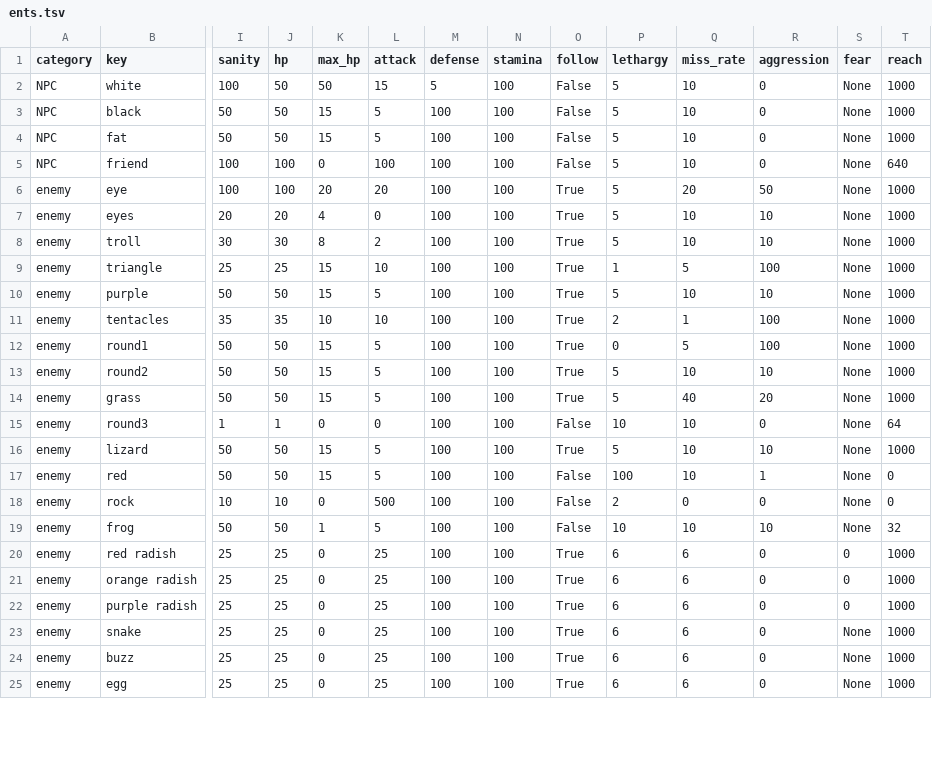
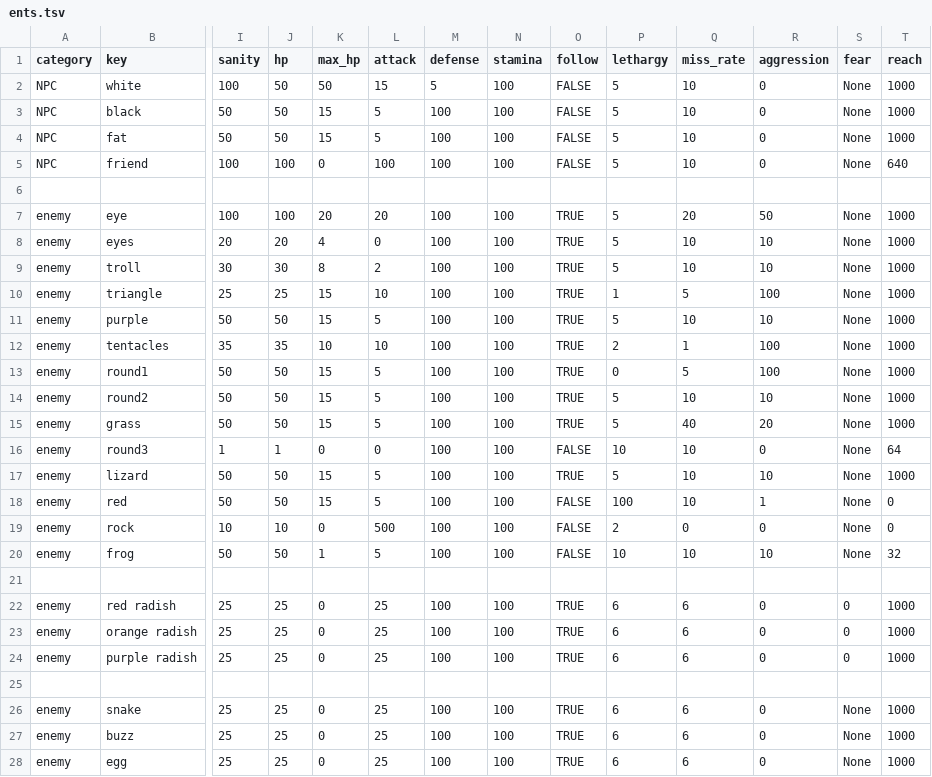
Before and after one commit to atheinrich/Mors_Somnia, a TSV file: Dev/Databases/ents.tsv, drawn as a sheet; only a part is shown, gaps mark what is left out; addresses are those after the commit; rows hold the shown columns only; the diff covers the shown part only; the diff names each change by its address in the sheet, - before the commit and + after, or states it on an @@ line.

```diff
--- a/Dev/Databases/ents.tsv
+++ b/Dev/Databases/ents.tsv
-O2:O5 (follow): False
+O2:O5 (follow): FALSE
+row 6: (empty)
-O7:O15 (follow): True
+O7:O15 (follow): TRUE
-O16 (follow): False
+O16 (follow): FALSE
-O17 (follow): True
+O17 (follow): TRUE
-O18:O20 (follow): False
+O18:O20 (follow): FALSE
+row 21: (empty)
-O22:O24 (follow): True
+O22:O24 (follow): TRUE
+row 25: (empty)
-O26:O28 (follow): True
+O26:O28 (follow): TRUE
```
Also changed, not shown: 1 added row and 3 edited cells elsewhere in this file, Dev/Databases/equipment.tsv, Dev/Databases/img_ents.tsv, 17 other files.
